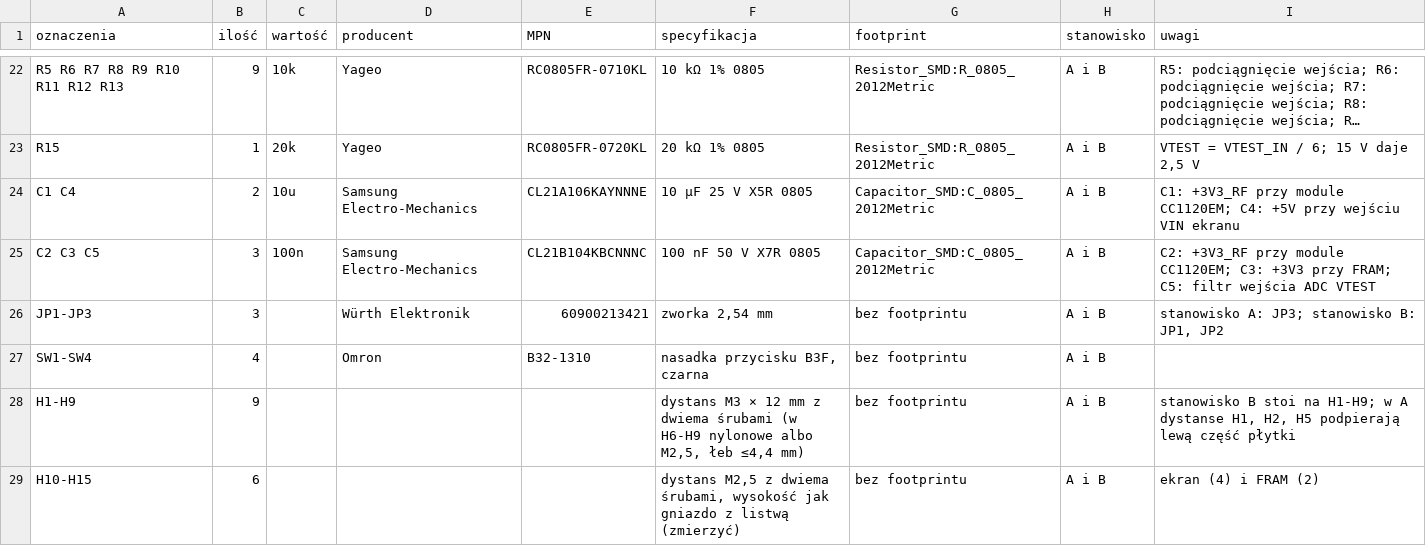
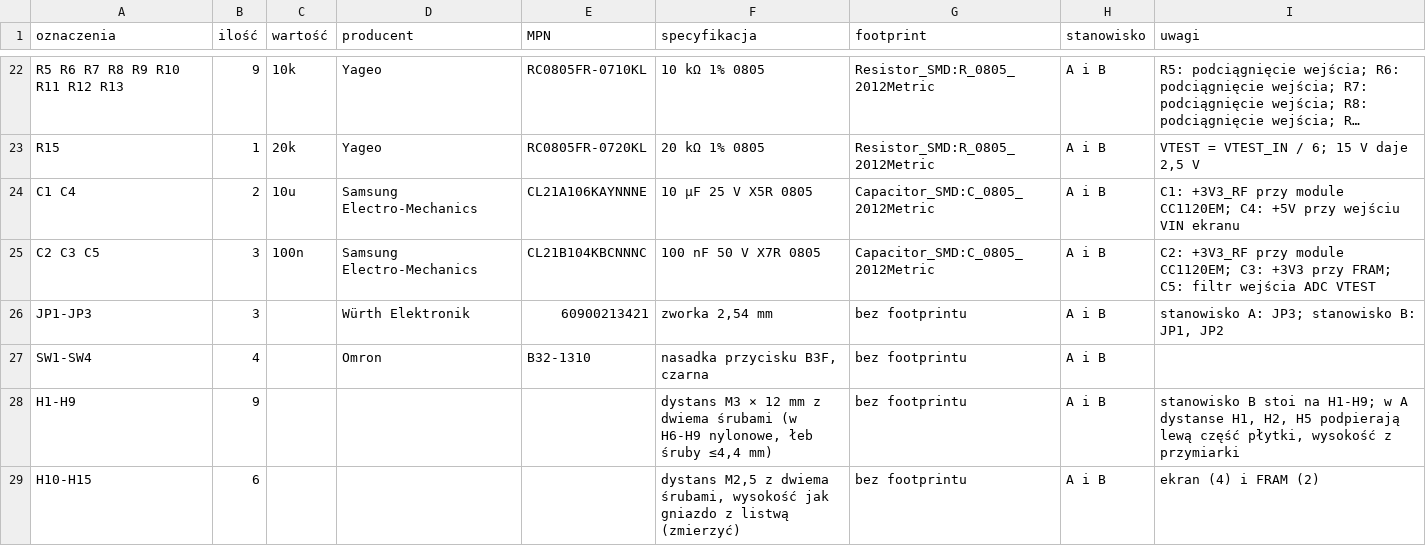
Before and after one commit to tmierzwa/WICI, a CSV file: hardware/dev-bench/bom.csv, drawn as a sheet; only a part is shown, gaps mark what is left out; long unchanged cells end in ….

```diff
--- a/hardware/dev-bench/bom.csv
+++ b/hardware/dev-bench/bom.csv
@@ -27,3 +27,3 @@ JP1-JP3,3,,Würth Elektronik,60900213421,"zworka 2,54 mm",bez footprintu,A i B,"
 SW1-SW4,4,,Omron,B32-1310,"nasadka przycisku B3F, czarna",bez footprintu,A i B,
-H1-H9,9,,,,"dystans M3 × 12 mm z dwiema śrubami (w H6-H9 nylonowe albo M2,5, łeb ≤4,4 mm)",bez footprintu,A i B,"stanowisko B stoi na H1-H9; w A dystanse H1, H2, H5 podpierają lewą część płytki"
+H1-H9,9,,,,"dystans M3 × 12 mm z dwiema śrubami (w H6-H9 nylonowe, łeb śruby ≤4,4 mm)",bez footprintu,A i B,"stanowisko B stoi na H1-H9; w A dystanse H1, H2, H5 podpierają lewą część płytki, wysokość z przymiarki"
 H10-H15,6,,,,"dystans M2,5 z dwiema śrubami, wysokość jak gniazdo z listwą (zmierzyć)",bez footprintu,A i B,ekran (4) i FRAM (2)
```
Also changed, not shown: hardware/dev-bench/fabrication/N1/assembly/bom.csv, 15 other files.
